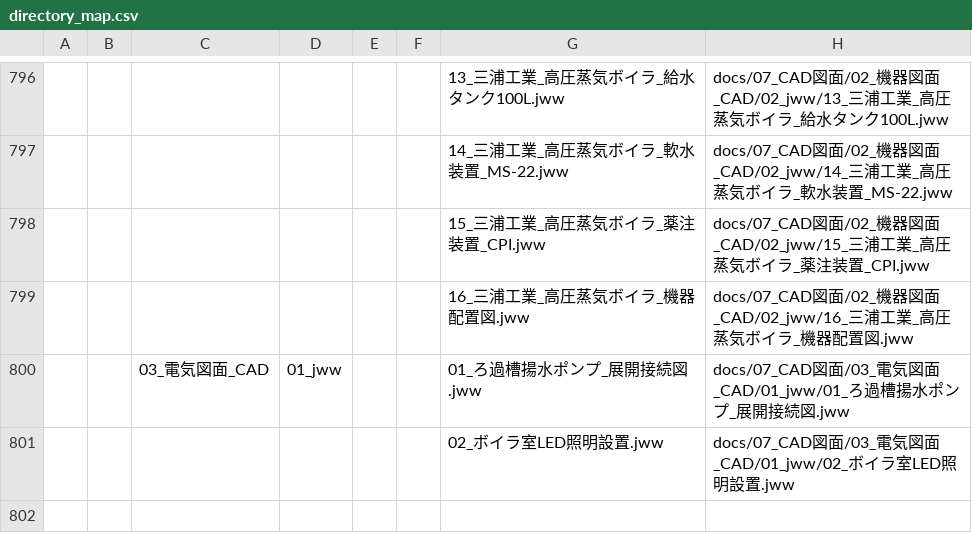
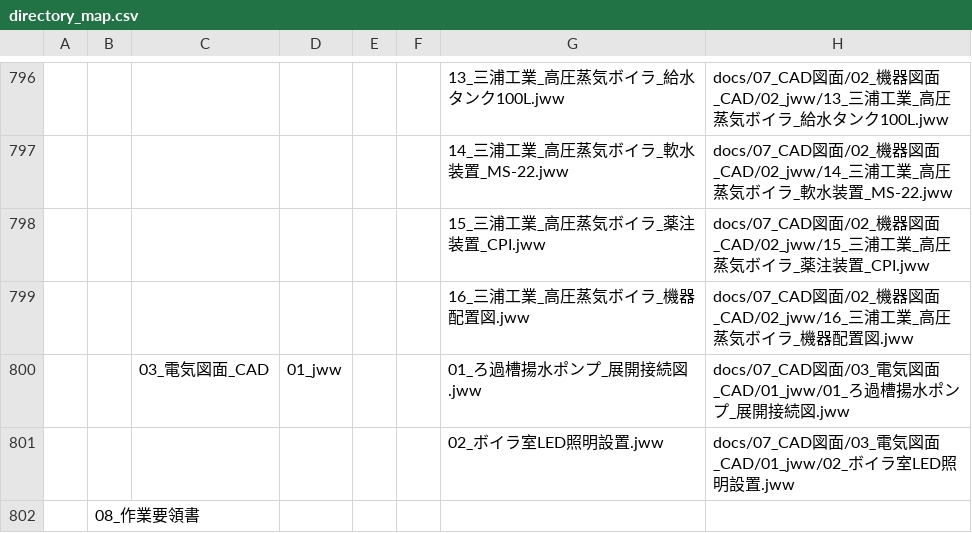
Before and after one commit to ohira70054-blip/solid-fuel, a CSV file: directory_map.csv, drawn as a sheet; only a part is shown, gaps mark what is left out; the diff names each change by its address in the sheet, - before the commit and + after, or states it on an @@ line.

Commit message:
Add files via upload

```diff
--- a/directory_map.csv
+++ b/directory_map.csv
+row 802:  | 08_作業要領書
```
